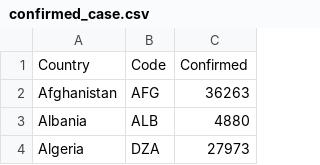
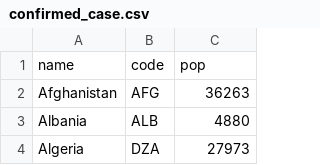
Before and after one commit to Jeisha/dv-data, a CSV file: lab 5 data/confirmed_case.csv, drawn as a sheet; only a part is shown; removed rows and columns are numbered as before the commit, all else as after; the diff names each change by its address in the sheet, - before the commit and + after, or states it on an @@ line.

```diff
--- a/lab 5 data/confirmed_case.csv
+++ b/lab 5 data/confirmed_case.csv
-row 1: Country | Code | Confirmed
+row 1: name | code | pop
```
Also changed, not shown: lab 5 data/add_country_code.csv.
